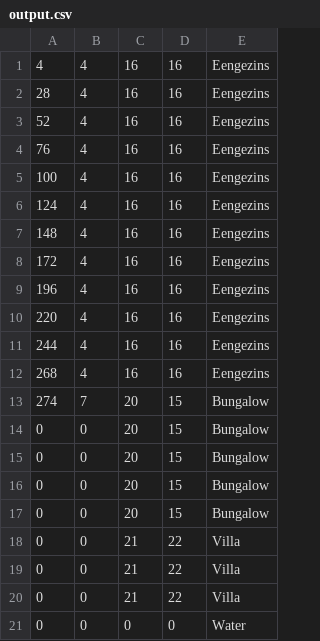
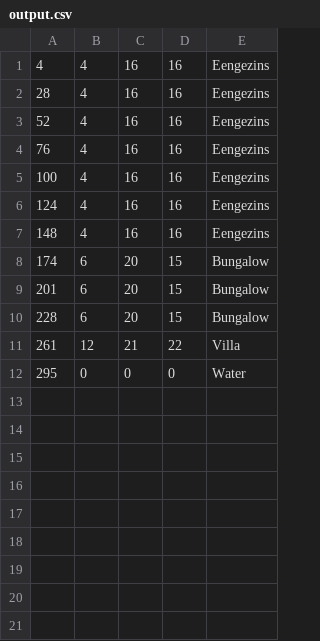
Before and after one commit to JoeySchouten/Heuristieken, a CSV file: output.csv, drawn as a sheet.

```diff
--- a/output.csv
+++ b/output.csv
@@ -7,15 +7,6 @@
 148,4,16,16,Eengezins
-172,4,16,16,Eengezins
-196,4,16,16,Eengezins
-220,4,16,16,Eengezins
-244,4,16,16,Eengezins
-268,4,16,16,Eengezins
-274,7,20,15,Bungalow
-0,0,20,15,Bungalow
-0,0,20,15,Bungalow
-0,0,20,15,Bungalow
-0,0,20,15,Bungalow
-0,0,21,22,Villa
-0,0,21,22,Villa
-0,0,21,22,Villa
-0,0,0,0,Water
+174,6,20,15,Bungalow
+201,6,20,15,Bungalow
+228,6,20,15,Bungalow
+261,12,21,22,Villa
+295,0,0,0,Water
```
Also changed, not shown: 4 other files.
